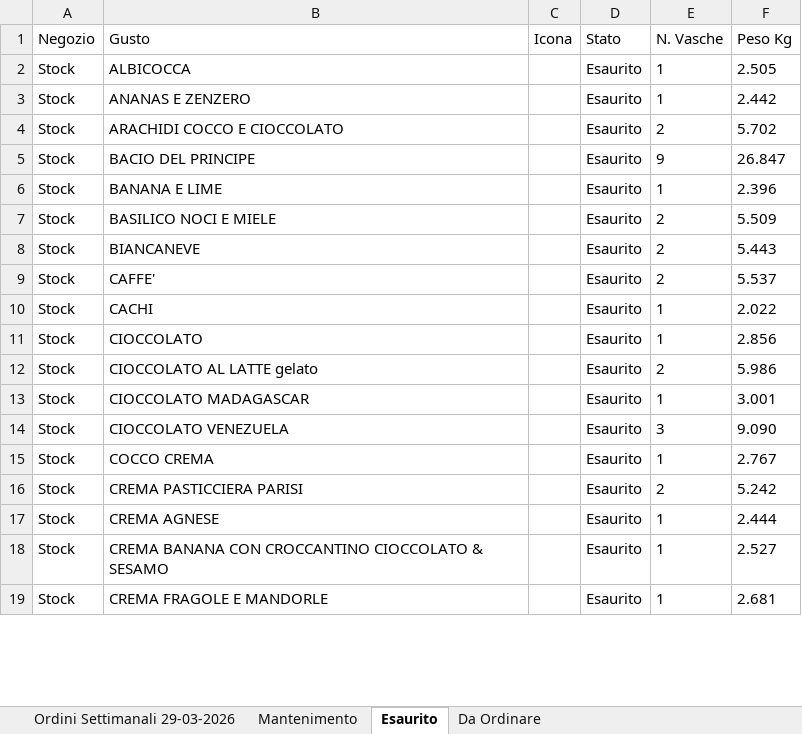
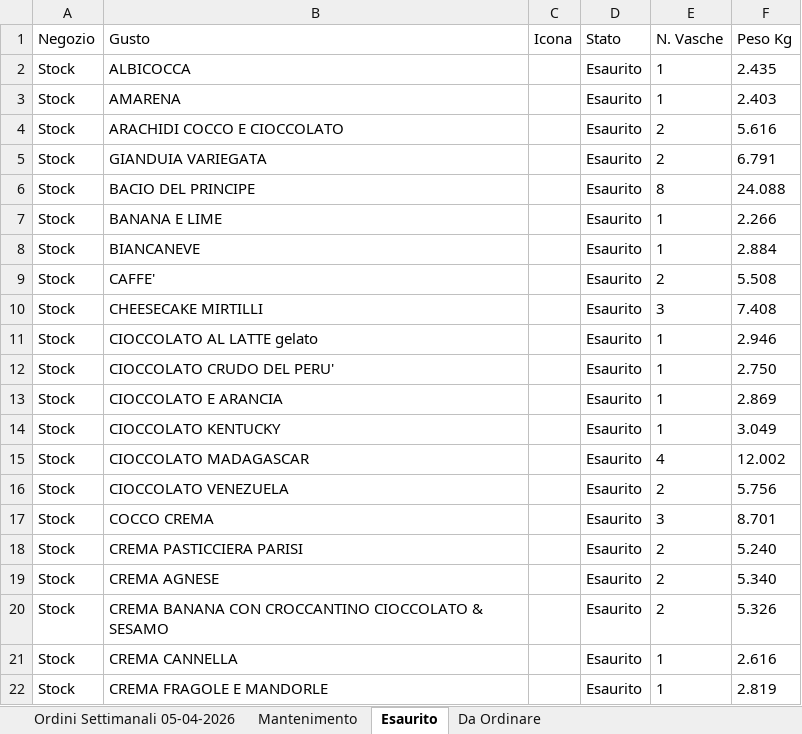
Before and after one commit to miladreihanpour-programmer/fatamorgana, an Excel workbook: output/shocapp_report.xlsx, sheet Esaurito, drawn as a sheet; only a part is shown; values as stored, in another font and other column widths than the file's, no borders; removed rows and columns are numbered as before the commit, all else as after; the diff covers the shown part only; the diff names each change by its address in the sheet, - before the commit and + after, or states it on an @@ line.

```diff
--- a/output/shocapp_report.xlsx (sheet Esaurito)
+++ b/output/shocapp_report.xlsx (sheet Esaurito)
-sheet tab: Ordini Settimanali 29-03-2026
+sheet tab: Ordini Settimanali 05-04-2026
-F2 (Peso Kg): 2.505
+F2 (Peso Kg): 2.435
-B3 (Gusto): ANANAS E ZENZERO
+B3 (Gusto): AMARENA
-F3 (Peso Kg): 2.442
+F3 (Peso Kg): 2.403
-F4 (Peso Kg): 5.702
+F4 (Peso Kg): 5.616
+row 5: Stock | GIANDUIA VARIEGATA |  | Esaurito | 2 | 6.791
-E6 (N. Vasche): 9
+E6 (N. Vasche): 8
-F6 (Peso Kg): 26.847
+F6 (Peso Kg): 24.088
-F7 (Peso Kg): 2.396
+F7 (Peso Kg): 2.266
-row 7: Stock | BASILICO NOCI E MIELE |  | Esaurito | 2 | 5.509
-E8 (N. Vasche): 2
+E8 (N. Vasche): 1
-F8 (Peso Kg): 5.443
+F8 (Peso Kg): 2.884
-F9 (Peso Kg): 5.537
+F9 (Peso Kg): 5.508
-row 10: Stock | CACHI |  | Esaurito | 1 | 2.022
-row 11: Stock | CIOCCOLATO |  | Esaurito | 1 | 2.856
+row 10: Stock | CHEESECAKE MIRTILLI |  | Esaurito | 3 | 7.408
-E11 (N. Vasche): 2
+E11 (N. Vasche): 1
-F11 (Peso Kg): 5.986
+F11 (Peso Kg): 2.946
+row 12: Stock | CIOCCOLATO CRUDO DEL PERU' |  | Esaurito | 1 | 2.750
+row 13: Stock | CIOCCOLATO E ARANCIA |  | Esaurito | 1 | 2.869
+row 14: Stock | CIOCCOLATO KENTUCKY |  | Esaurito | 1 | 3.049
-E15 (N. Vasche): 1
+E15 (N. Vasche): 4
-F15 (Peso Kg): 3.001
+F15 (Peso Kg): 12.002
-E16 (N. Vasche): 3
+E16 (N. Vasche): 2
-F16 (Peso Kg): 9.090
+F16 (Peso Kg): 5.756
-E17 (N. Vasche): 1
+E17 (N. Vasche): 3
-F17 (Peso Kg): 2.767
+F17 (Peso Kg): 8.701
-F18 (Peso Kg): 5.242
+F18 (Peso Kg): 5.240
-E19:E20 (N. Vasche): 1
+E19:E20 (N. Vasche): 2
-F19 (Peso Kg): 2.444
+F19 (Peso Kg): 5.340
-F20 (Peso Kg): 2.527
+F20 (Peso Kg): 5.326
+row 21: Stock | CREMA CANNELLA |  | Esaurito | 1 | 2.616
-F22 (Peso Kg): 2.681
+F22 (Peso Kg): 2.819
```
Also changed, not shown: 14 added rows, 12 removed rows and 54 edited cells elsewhere in this sheet, sheet Da Ordinare, sheet Mantenimento, sheet Ordini Settimanali 05-04-2026, output/shocapp_da_ordinare.xlsx, output/shocapp_esaurito_7giorni.xlsx, 5 other files.
